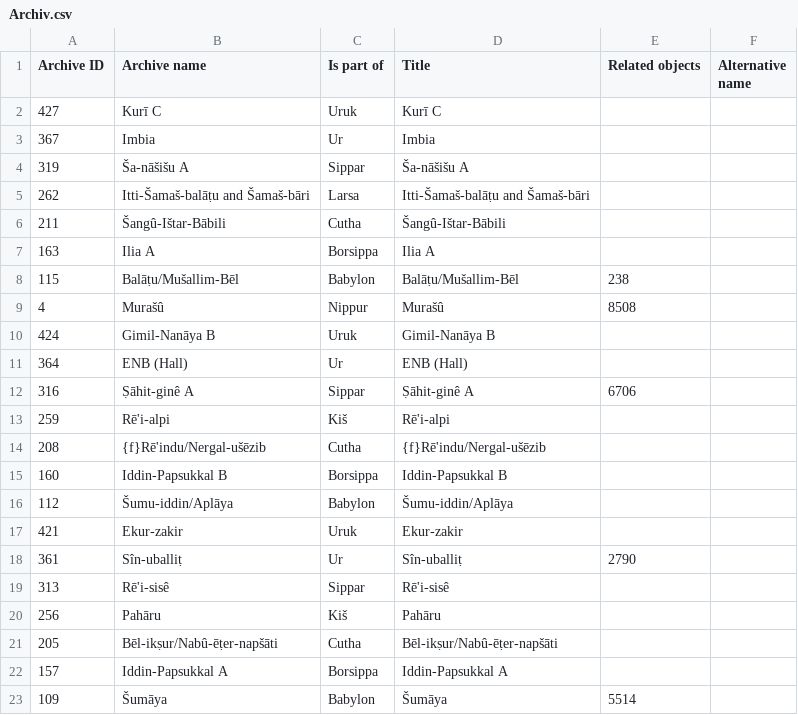
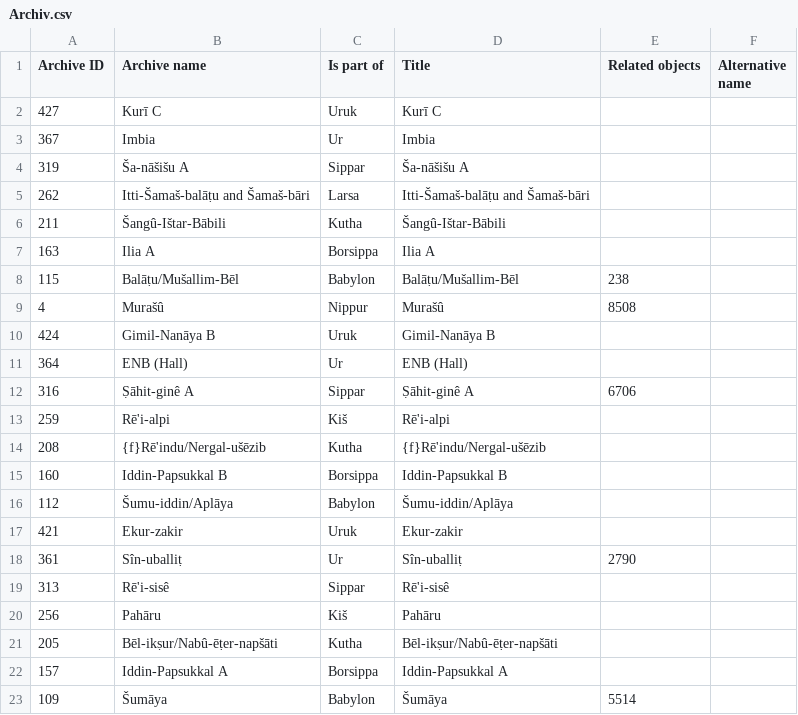
Before and after one commit to acdh-oeaw/nabucco, a CSV file: data/csv/Archiv.csv, drawn as a sheet; only a part is shown.

Commit message:
Kutha, statt Cutha

```diff
--- a/data/csv/Archiv.csv
+++ b/data/csv/Archiv.csv
@@ -5,3 +5,3 @@ Archive ID,Archive name,Is part of,Title,Related objects,Alternative name
 262,Itti-Šamaš-balāṭu and Šamaš-bāri,Larsa,Itti-Šamaš-balāṭu and Šamaš-bāri,,
-211,Šangû-Ištar-Bābili,Cutha,Šangû-Ištar-Bābili,,
+211,Šangû-Ištar-Bābili,Kutha,Šangû-Ištar-Bābili,,
 163,Ilia A,Borsippa,Ilia A,,
@@ -13,3 +13,3 @@ Archive ID,Archive name,Is part of,Title,Related objects,Alternative name
 259,Rē'i-alpi,Kiš,Rē'i-alpi,,
-208,{f}Rē'indu/Nergal-ušēzib,Cutha,{f}Rē'indu/Nergal-ušēzib,,
+208,{f}Rē'indu/Nergal-ušēzib,Kutha,{f}Rē'indu/Nergal-ušēzib,,
 160,Iddin-Papsukkal B,Borsippa,Iddin-Papsukkal B,,
@@ -20,3 +20,3 @@ Archive ID,Archive name,Is part of,Title,Related objects,Alternative name
 256,Pahāru,Kiš,Pahāru,,
-205,Bēl-ikṣur/Nabû-ēṭer-napšāti,Cutha,Bēl-ikṣur/Nabû-ēṭer-napšāti,,
+205,Bēl-ikṣur/Nabû-ēṭer-napšāti,Kutha,Bēl-ikṣur/Nabû-ēṭer-napšāti,,
 157,Iddin-Papsukkal A,Borsippa,Iddin-Papsukkal A,,
```
